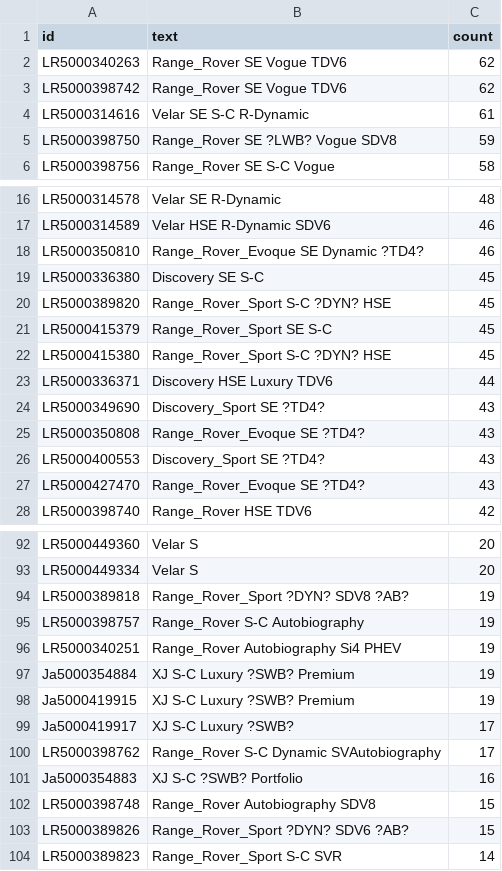
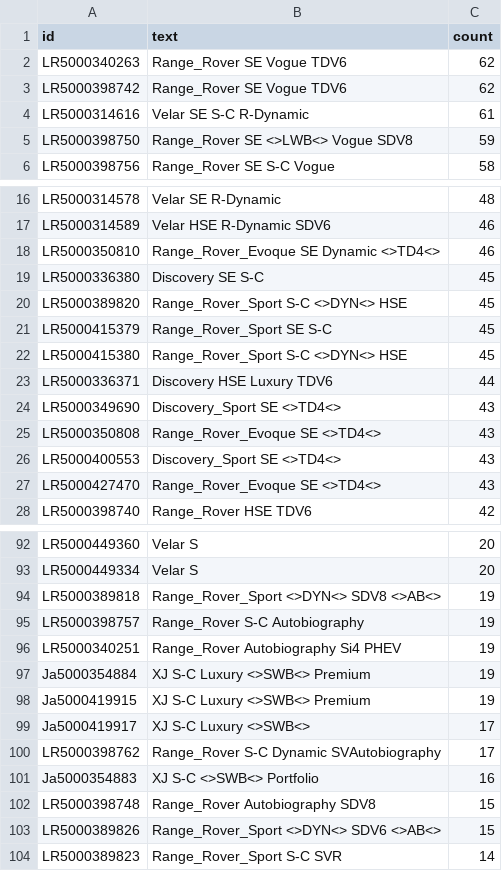
Before and after one commit to ankuharev/SentenTree, a TSV file: docs/data/version_ilsa.tsv, drawn as a sheet; only a part is shown, gaps mark what is left out; the diff covers the shown part only.

```diff
--- a/docs/data/version_ilsa.tsv
+++ b/docs/data/version_ilsa.tsv
@@ -4,3 +4,3 @@ LR5000398742	Range_Rover  SE  Vogue  TDV6	62
 LR5000314616	Velar  SE  S-C  R-Dynamic	61
-LR5000398750	Range_Rover  SE  ?LWB?  Vogue  SDV8	59
+LR5000398750	Range_Rover  SE  <>LWB<>  Vogue  SDV8	59
 LR5000398756	Range_Rover  SE  S-C  Vogue	58
@@ -17,12 +17,12 @@ LR5000314578	Velar  SE  R-Dynamic	48
 LR5000314589	Velar  HSE  R-Dynamic  SDV6	46
-LR5000350810	Range_Rover_Evoque  SE  Dynamic  ?TD4?	46
+LR5000350810	Range_Rover_Evoque  SE  Dynamic  <>TD4<>	46
 LR5000336380	Discovery  SE  S-C	45
-LR5000389820	Range_Rover_Sport  S-C  ?DYN?  HSE	45
+LR5000389820	Range_Rover_Sport  S-C  <>DYN<>  HSE	45
 LR5000415379	Range_Rover_Sport  SE  S-C	45
-LR5000415380	Range_Rover_Sport  S-C  ?DYN?  HSE	45
+LR5000415380	Range_Rover_Sport  S-C  <>DYN<>  HSE	45
 LR5000336371	Discovery  HSE  Luxury  TDV6	44
-LR5000349690	Discovery_Sport  SE  ?TD4?	43
-LR5000350808	Range_Rover_Evoque  SE  ?TD4?	43
-LR5000400553	Discovery_Sport  SE  ?TD4?	43
-LR5000427470	Range_Rover_Evoque  SE  ?TD4?	43
+LR5000349690	Discovery_Sport  SE  <>TD4<>	43
+LR5000350808	Range_Rover_Evoque  SE  <>TD4<>	43
+LR5000400553	Discovery_Sport  SE  <>TD4<>	43
+LR5000427470	Range_Rover_Evoque  SE  <>TD4<>	43
 LR5000398740	Range_Rover  HSE  TDV6	42
@@ -93,12 +93,12 @@ LR5000449360	Velar  S	20
 LR5000449334	Velar  S	20
-LR5000389818	Range_Rover_Sport  ?DYN?  SDV8  ?AB?	19
+LR5000389818	Range_Rover_Sport  <>DYN<>  SDV8  <>AB<>	19
 LR5000398757	Range_Rover  S-C  Autobiography	19
 LR5000340251	Range_Rover  Autobiography  Si4  PHEV	19
-Ja5000354884	XJ  S-C  Luxury  ?SWB?  Premium	19
-Ja5000419915	XJ  S-C  Luxury  ?SWB?  Premium	19
-Ja5000419917	XJ  S-C  Luxury  ?SWB?	17
+Ja5000354884	XJ  S-C  Luxury  <>SWB<>  Premium	19
+Ja5000419915	XJ  S-C  Luxury  <>SWB<>  Premium	19
+Ja5000419917	XJ  S-C  Luxury  <>SWB<>	17
 LR5000398762	Range_Rover  S-C  Dynamic  SVAutobiography	17
-Ja5000354883	XJ  S-C  ?SWB?  Portfolio	16
+Ja5000354883	XJ  S-C  <>SWB<>  Portfolio	16
 LR5000398748	Range_Rover  Autobiography  SDV8	15
-LR5000389826	Range_Rover_Sport  ?DYN?  SDV6  ?AB?	15
+LR5000389826	Range_Rover_Sport  <>DYN<>  SDV6  <>AB<>	15
 LR5000389823	Range_Rover_Sport  S-C  SVR	14
```
Also changed, not shown: 25 edited cells elsewhere in this file, docs/data/version_as.tsv.
